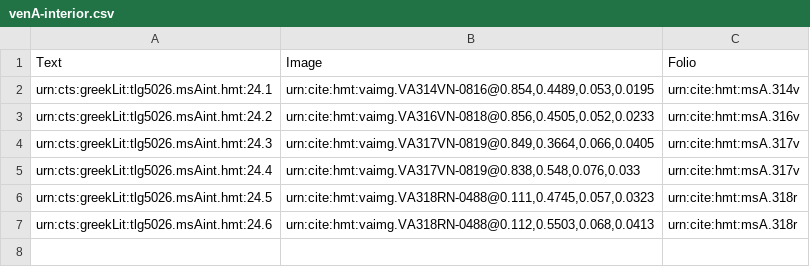
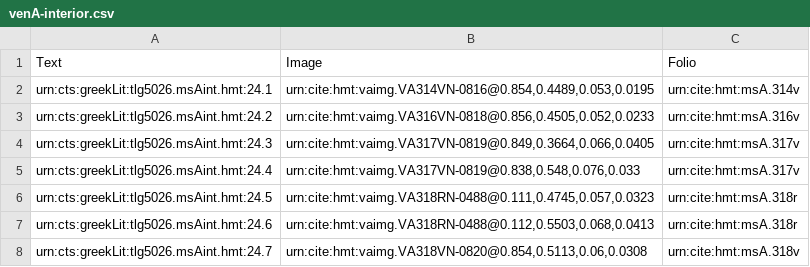
Before and after one commit to hmteditors/il24-all, a CSV file: collections/venA-interior.csv, drawn as a sheet; the diff names each change by its address in the sheet, - before the commit and + after, or states it on an @@ line.

Commit message:
Update venA-interior.csv

```diff
--- a/collections/venA-interior.csv
+++ b/collections/venA-interior.csv
+row 8: urn:cts:greekLit:tlg5026.msAint.hmt:24.7 | urn:cite:hmt:vaimg.VA318VN-0820@0.854,0.5113,0.06,0.0308 | urn:cite:hmt:msA.318v
```
